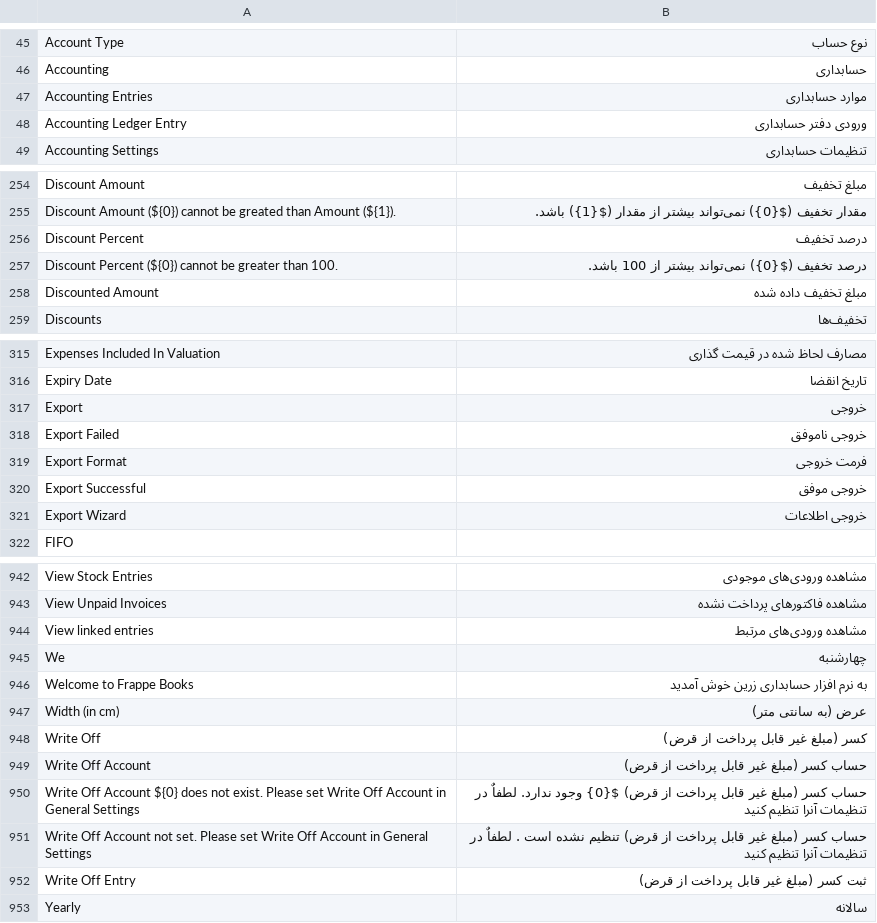
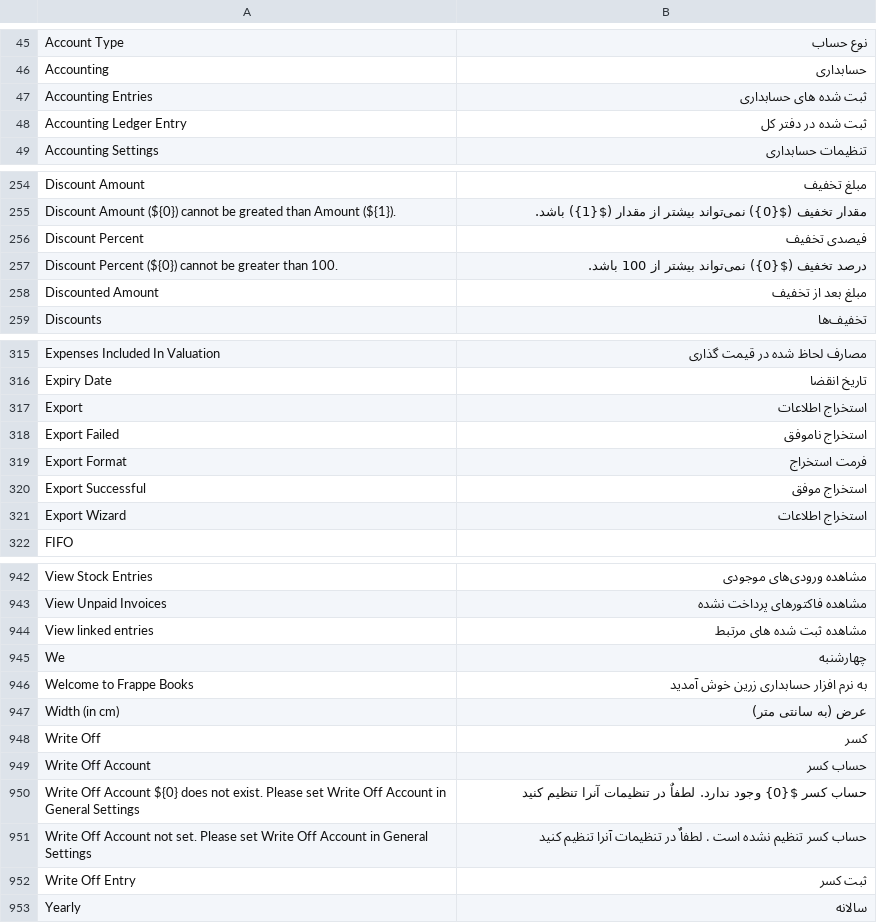
Before and after one commit to nasirmoheb/books, a CSV file: translations/fa.csv, drawn as a sheet; only a part is shown, gaps mark what is left out; the diff covers the shown part only; the diff names each change by its address in the sheet, - before the commit and + after, or states it on an @@ line.

```diff
--- a/translations/fa.csv
+++ b/translations/fa.csv
-B47: موارد حسابداری
+B47: ثبت شده های حسابداری
-B48: ورودی دفتر حسابداری
+B48: ثبت شده در دفتر کل
-B256: درصد تخفیف
+B256: فیصدی تخفیف
-B258: مبلغ تخفیف داده شده
+B258: مبلغ بعد از تخفیف
-B317: خروجی
+B317: استخراج اطلاعات
-B318: خروجی ناموفق
+B318: استخراج ناموفق
-B319: فرمت خروجی
+B319: فرمت استخراج
-B320: خروجی موفق
+B320: استخراج موفق
-B321: خروجی اطلاعات
+B321: استخراج اطلاعات
-B944: مشاهده ورودی‌های مرتبط
+B944: مشاهده ثبت شده های مرتبط
-B948: کسر (مبلغ غیر قابل پرداخت از قرض)
+B948: کسر
-B949: حساب کسر (مبلغ غیر قابل پرداخت از قرض)
+B949: حساب کسر
-B950: حساب کسر (مبلغ غیر قابل پرداخت از قرض) ${0} وجود…
+B950: حساب کسر ${0} وجود…
-B951: حساب کسر (مبلغ غیر قابل پرداخت از قرض) تنظیم نشده…
+B951: حساب کسر تنظیم نشده…
-B952: ثبت کسر (مبلغ غیر قابل پرداخت از قرض)
+B952: ثبت کسر
```
Also changed, not shown: 11 added rows and 46 edited cells elsewhere in this file, 4 other files.
